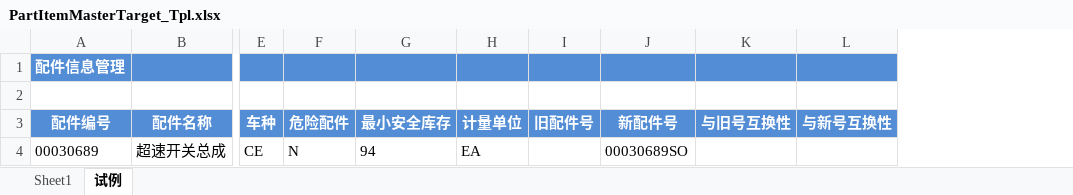
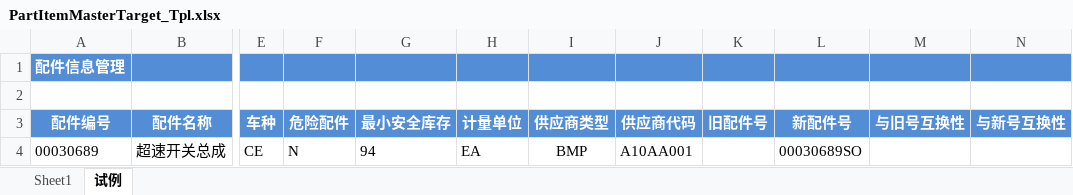
Before and after one commit to wangchen910312/yonyou, an Excel workbook: bhmc-dms-dev/bhmc-dms-web/src/main/webapp/WEB-INF/resources/excelDownloadTemplate/poi/PartItemMasterTarget_Tpl.xlsx, sheet 试例, drawn as a sheet; only a part is shown, gaps mark what is left out; values as stored, in another font and other column widths than the file's, no borders; the diff names each change by its address in the sheet, - before the commit and + after, or states it on an @@ line.

Commit message:
【提交类型】：配件第一批需求 (1)128  (2)198 【功能描述】： 【问题说明】： 【修改内容】： 前端： bhmc-dcs-dev\bhmc-dcs-web\src\main\webapp\WEB-INF\jsp\par\pmm\itemMaster\selectItemMasterMain.jsp bhmc-dms-dev/bhmc-dms-web/src/main/webapp/WEB-INF/jsp/par/pmm/venderMaster/selectVenderMasterMain.jsp bhmc-dms-dev\bhmc-dms-web\src\main\webapp\WEB-INF\resources\excelDownloadTemplate\jexcel\PartItemMasterTarget_Tpl.xls bhmc-dms-dev\bhmc-dms-web\src\main\webapp\WEB-INF\resources\excelDownloadTemplate\poi\PartItemMasterTarget_Tpl.xlsx
后端：
bhmc-dms-dev\bhmc-dms-support\src\main\java\chn\bhmc\dms\par\pmm\vo\ItemMasterExcelDownVO.java
bhmc-dms-dev\bhmc-dms-support\src\main\resources\sqlmap\oracle\chn\bhmc\dms\par\pmm\ItemMasterDAO_SqlMap.xml
bhmc-dms-dev\bhmc-dms-support\src\main\java\chn\bhmc\dms\par\pmm\service\impl\ItemMasterServiceImpl.java

```diff
--- a/bhmc-dms-dev/bhmc-dms-web/src/main/webapp/WEB-INF/resources/excelDownloadTemplate/poi/PartItemMasterTarget_Tpl.xlsx (sheet 试例)
+++ b/bhmc-dms-dev/bhmc-dms-web/src/main/webapp/WEB-INF/resources/excelDownloadTemplate/poi/PartItemMasterTarget_Tpl.xlsx (sheet 试例)
+column I (供应商类型), row 4: BMP
+column J (供应商代码), row 4: A10AA001
```
Also changed, not shown: sheet Sheet1, 6 other files.
